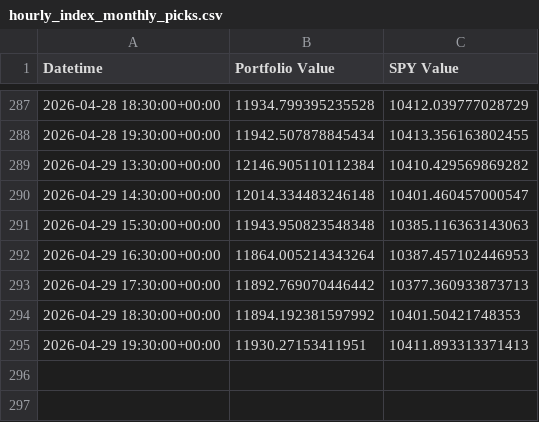
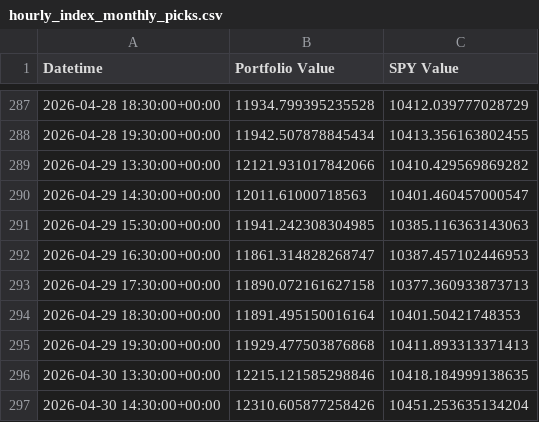
Before and after one commit to g-prakash/sp500_screener, a CSV file: hourly_index_monthly_picks.csv, drawn as a sheet; only a part is shown, gaps mark what is left out.

```diff
--- a/hourly_index_monthly_picks.csv
+++ b/hourly_index_monthly_picks.csv
@@ -288,8 +288,10 @@ Datetime,Portfolio Value,SPY Value
 2026-04-28 19:30:00+00:00,11942.507878845434,10413.356163802455
-2026-04-29 13:30:00+00:00,12146.905110112384,10410.429569869282
-2026-04-29 14:30:00+00:00,12014.334483246148,10401.460457000547
-2026-04-29 15:30:00+00:00,11943.950823548348,10385.116363143063
-2026-04-29 16:30:00+00:00,11864.005214343264,10387.457102446953
-2026-04-29 17:30:00+00:00,11892.769070446442,10377.360933873713
-2026-04-29 18:30:00+00:00,11894.192381597992,10401.50421748353
-2026-04-29 19:30:00+00:00,11930.27153411951,10411.893313371413
+2026-04-29 13:30:00+00:00,12121.931017842066,10410.429569869282
+2026-04-29 14:30:00+00:00,12011.61000718563,10401.460457000547
+2026-04-29 15:30:00+00:00,11941.242308304985,10385.116363143063
+2026-04-29 16:30:00+00:00,11861.314828268747,10387.457102446953
+2026-04-29 17:30:00+00:00,11890.072161627158,10377.360933873713
+2026-04-29 18:30:00+00:00,11891.495150016164,10401.50421748353
+2026-04-29 19:30:00+00:00,11929.477503876868,10411.893313371413
+2026-04-30 13:30:00+00:00,12215.121585298846,10418.184999138635
+2026-04-30 14:30:00+00:00,12310.605877258426,10451.253635134204
```
Also changed, not shown: 2 other files.
